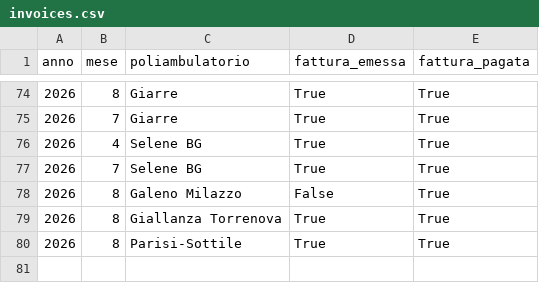
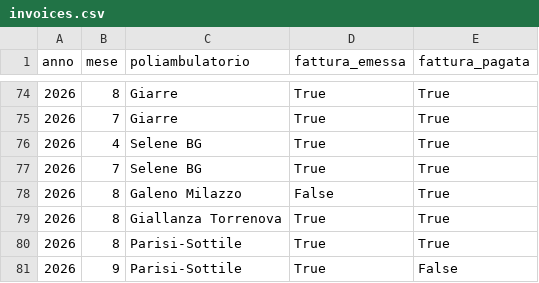
Before and after one commit to rlicordari/report_privato, a CSV file: data/invoices.csv, drawn as a sheet; only a part is shown, gaps mark what is left out; the diff names each change by its address in the sheet, - before the commit and + after, or states it on an @@ line.

Commit message:
Fattura Parisi-Sottile 09/2026

```diff
--- a/data/invoices.csv
+++ b/data/invoices.csv
+row 81: 2026 | 9 | Parisi-Sottile | True | False
```
